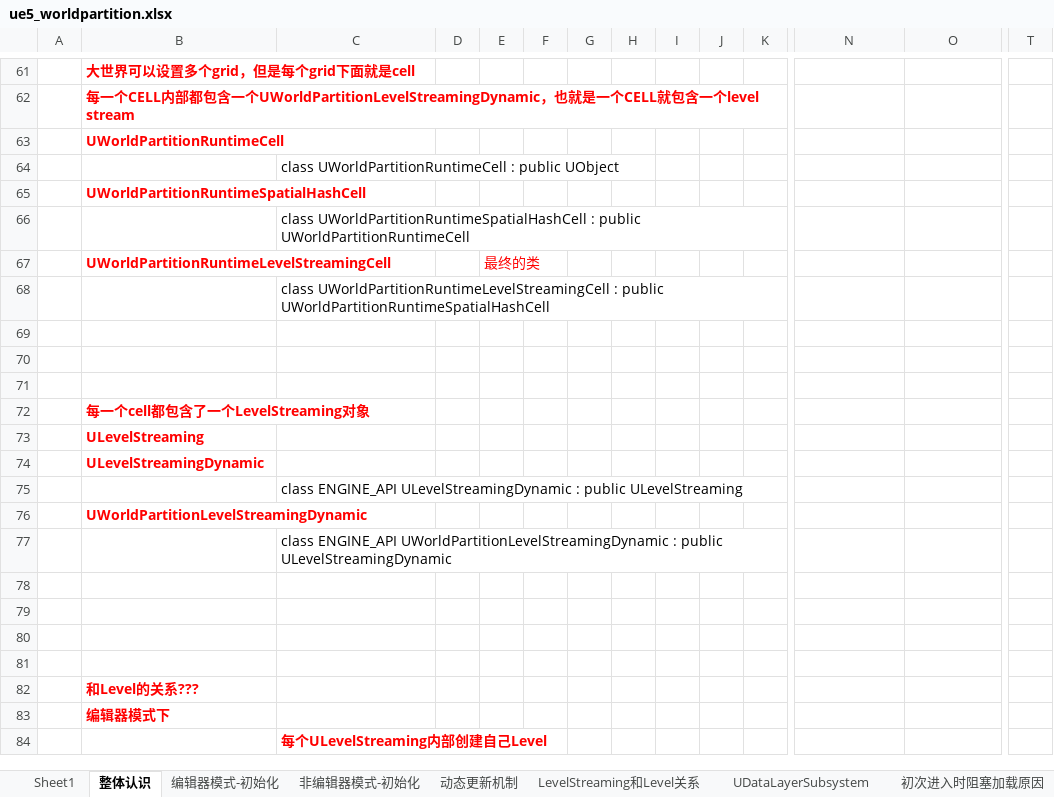
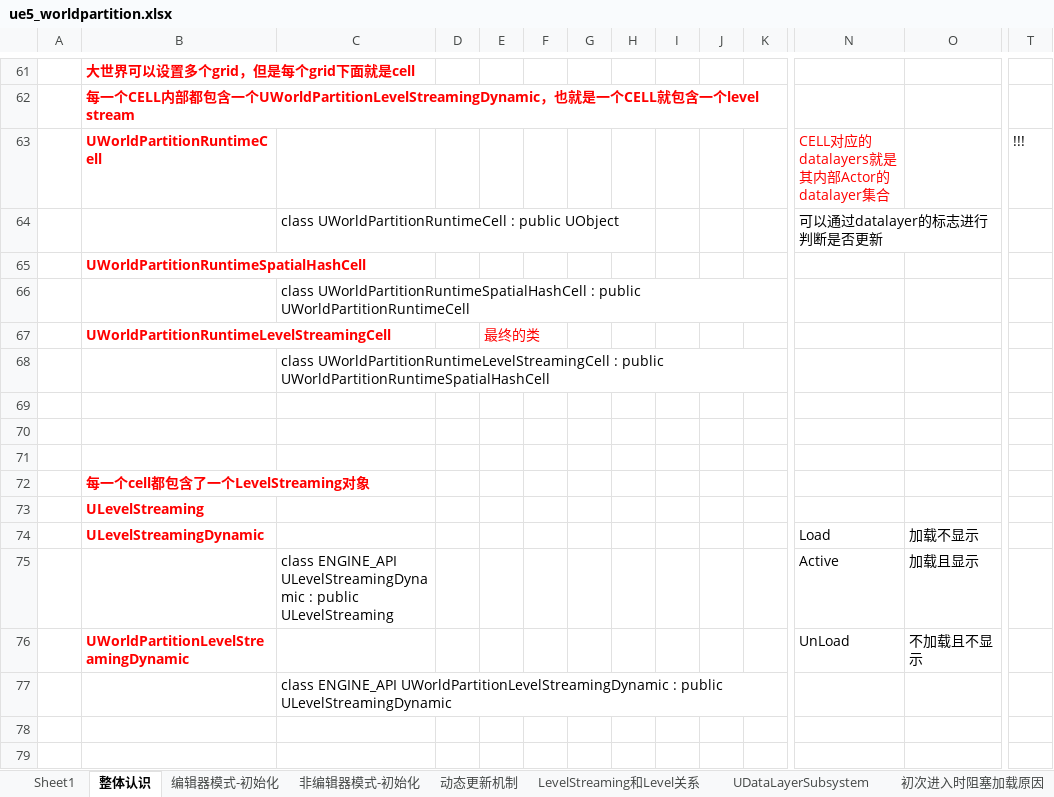
Before and after one commit to guanzhongdaoke/ue, an Excel workbook: doc/ue5_worldpartition.xlsx, sheet 整体认识, drawn as a sheet; only a part is shown, gaps mark what is left out; the shorter side is filled out with more unchanged rows; values as stored, in another font and other column widths than the file's, no borders; removed rows and columns are numbered as before the commit, all else as after; rows hold the shown columns only; the diff names each change by its address in the sheet, - before the commit and + after, or states it on an @@ line.

```diff
--- a/doc/ue5_worldpartition.xlsx (sheet 整体认识)
+++ b/doc/ue5_worldpartition.xlsx (sheet 整体认识)
-row 63:  | UWorldPartitionRuntimeCell
-row 64:  |  | class UWorldPartitionRuntimeCell : public UObject
+row 63:  | UWorldPartitionRuntimeCell |  |  |  |  |  |  |  |  |  | CELL对应的datalayers就是其内部Actor的datalayer集合 |  | !!!
+row 64:  |  | class UWorldPartitionRuntimeCell : public UObject |  |  |  |  |  |  |  |  | 可以通过datalayer的标志进行判断是否更新
-row 74:  | ULevelStreamingDynamic
-row 75:  |  | class ENGINE_API ULevelStreamingDynamic : public ULevelStreaming
-row 76:  | UWorldPartitionLevelStreamingDynamic
+row 74:  | ULevelStreamingDynamic |  |  |  |  |  |  |  |  |  | Load | 加载不显示
+row 75:  |  | class ENGINE_API ULevelStreamingDynamic : public ULevelStreaming |  |  |  |  |  |  |  |  | Active | 加载且显示
+row 76:  | UWorldPartitionLevelStreamingDynamic |  |  |  |  |  |  |  |  |  | UnLoad | 不加载且不显示
```
Also changed, not shown: sheet Grid-CELL计算方式, sheet PersistentLevel, sheet UDataLayerSubsystem, other sheet tabs, doc/ue_world_level.xlsx, 1 other file.
